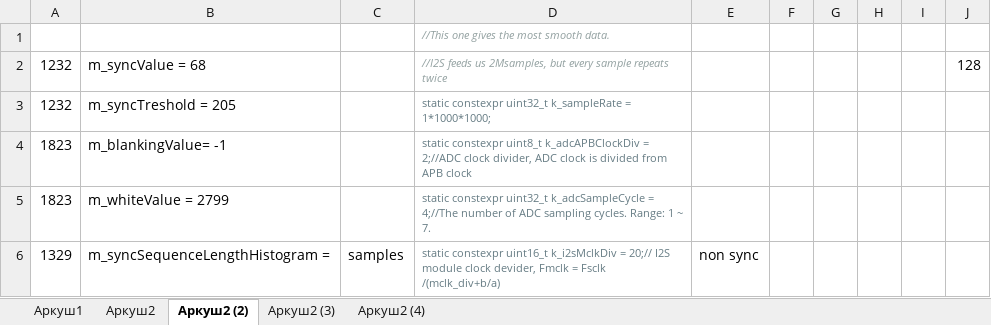
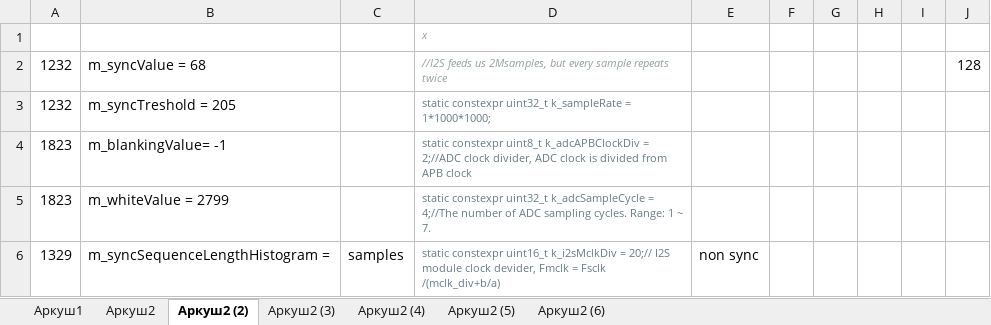
Before and after one commit to evgenKh/CvbsAnalyzer_esp32_adc, an Excel workbook: Книга2.xlsx, sheet Аркуш2 (2), drawn as a sheet; only a part is shown; values as stored, in another font and other column widths than the file's, no borders; charts and pictures not drawn; the diff names each change by its address in the sheet, - before the commit and + after, or states it on an @@ line.

```diff
--- a/Книга2.xlsx (sheet Аркуш2 (2))
+++ b/Книга2.xlsx (sheet Аркуш2 (2))
+sheet tab: Аркуш2 (5)
+sheet tab: Аркуш2 (6)
-D1: //This one gives the most smooth data.
+D1: x
```
Also changed, not shown: charts or pictures, 2 other files.
